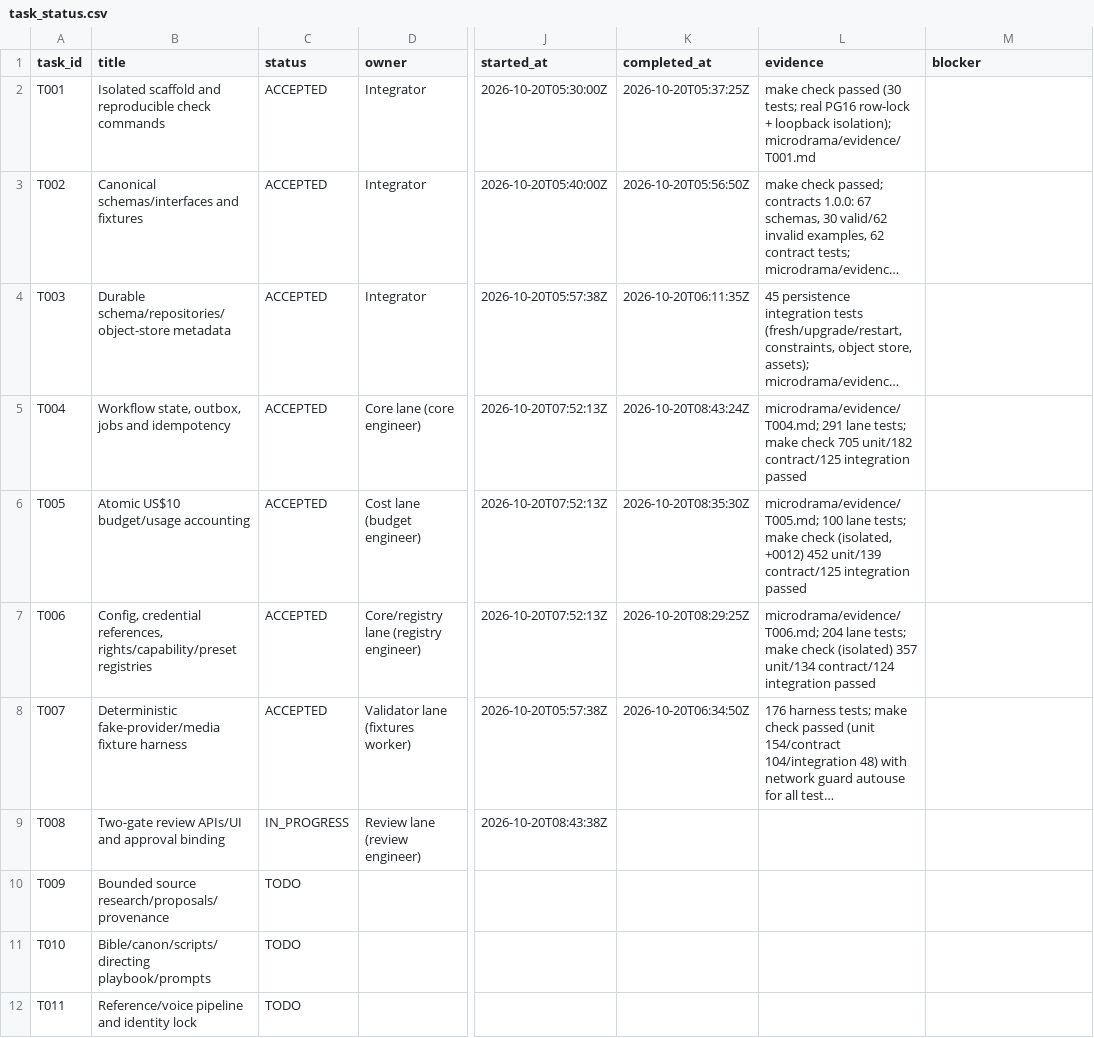
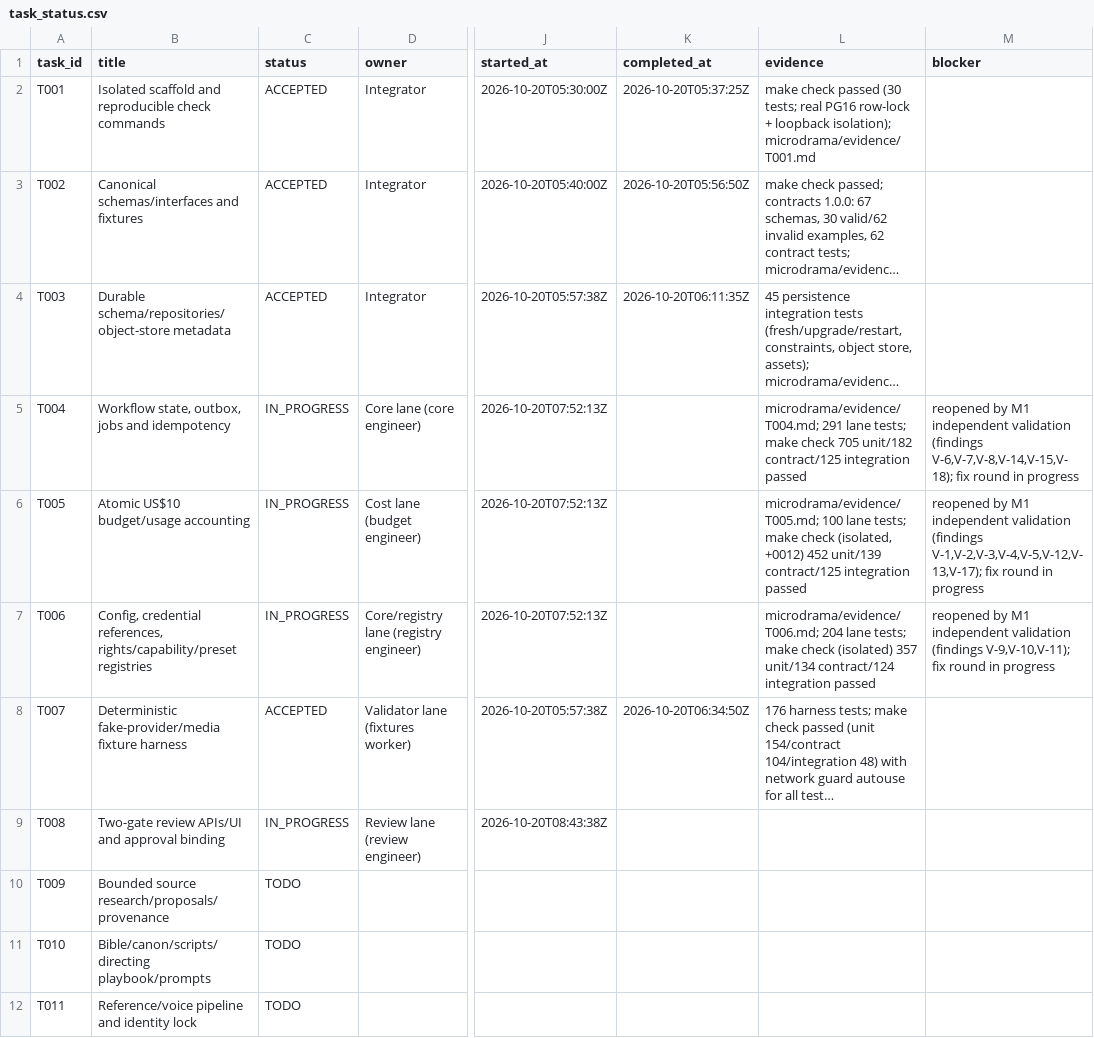
Before and after one commit to Clarenze-C/aivora-drama-box, a CSV file: docs/microdrama-system/task_status.csv, drawn as a sheet; only a part is shown, gaps mark what is left out; long unchanged cells end in …; the diff names each change by its address in the sheet, - before the commit and + after, or states it on an @@ line.

```diff
--- a/docs/microdrama-system/task_status.csv
+++ b/docs/microdrama-system/task_status.csv
-C5:C7 (status): ACCEPTED
+C5:C7 (status): IN_PROGRESS
-K5 (completed_at): 2026-10-20T08:43:24Z
+K5 (completed_at): (empty)
-M5 (blocker): (empty)
+M5 (blocker): reopened by M1 independent validation (findings V-6,V-7,V-8,V-14,V-15,V-18); fix round in progress
-K6 (completed_at): 2026-10-20T08:35:30Z
+K6 (completed_at): (empty)
-M6 (blocker): (empty)
+M6 (blocker): reopened by M1 independent validation (findings V-1,V-2,V-3,V-4,V-5,V-12,V-13,V-17); fix round in progress
-K7 (completed_at): 2026-10-20T08:29:25Z
+K7 (completed_at): (empty)
-M7 (blocker): (empty)
+M7 (blocker): reopened by M1 independent validation (findings V-9,V-10,V-11); fix round in progress
```
